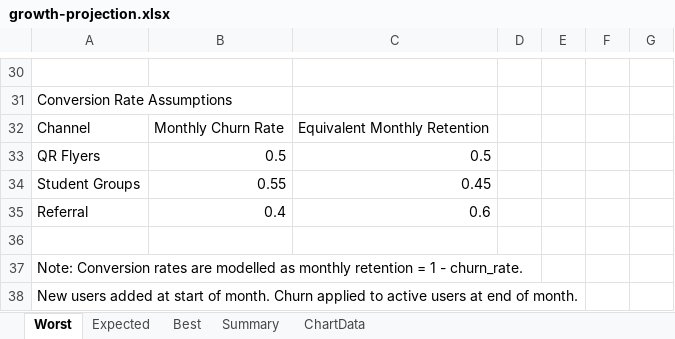
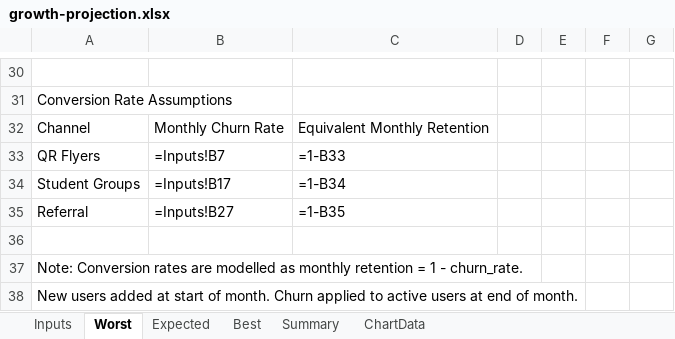
Before and after one commit to Nok1on1/product-capstone-2026, an Excel workbook: 04-gtm/financials/growth-projection.xlsx, sheet Worst, drawn as a sheet; only a part is shown, gaps mark what is left out; values as stored, in another font and other column widths than the file's, no borders; formulas without a stored value are shown as written; the diff covers the shown part only; the diff names each change by its address in the sheet, - before the commit and + after, or states it on an @@ line.

```diff
--- a/04-gtm/financials/growth-projection.xlsx (sheet Worst)
+++ b/04-gtm/financials/growth-projection.xlsx (sheet Worst)
+sheet tab: Inputs
-B33: 0.5
+B33: =Inputs!B7
-C33: 0.5
+C33: =1-B33
-B34: 0.55
+B34: =Inputs!B17
-C34: 0.45
+C34: =1-B34
-B35: 0.4
+B35: =Inputs!B27
-C35: 0.6
+C35: =1-B35
```
Also changed, not shown: 14 added rows, 14 removed rows and 3 edited cells elsewhere in this sheet, sheet Best, sheet Expected, sheet Summary, sheet ChartData, charts or pictures, 1 other file.
